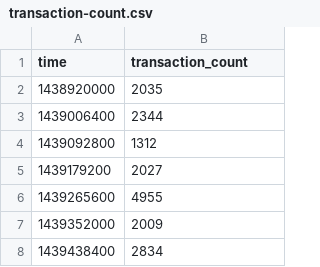
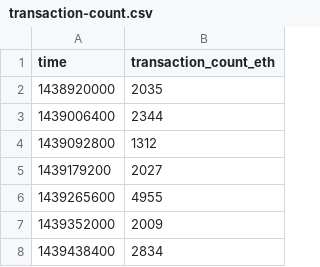
Before and after one commit to sballan/nyu_bigdata_final, a CSV file: hpc/data/eth/transaction-count.csv, drawn as a sheet; only a part is shown.

```diff
--- a/hpc/data/eth/transaction-count.csv
+++ b/hpc/data/eth/transaction-count.csv
@@ -1,2 +1,2 @@
-time,transaction_count
+time,transaction_count_eth
 1438920000,2035
```
Also changed, not shown: hpc/data/btc/transaction-count.csv, hpc/data/eth/market-cap.csv, 8 other files.
